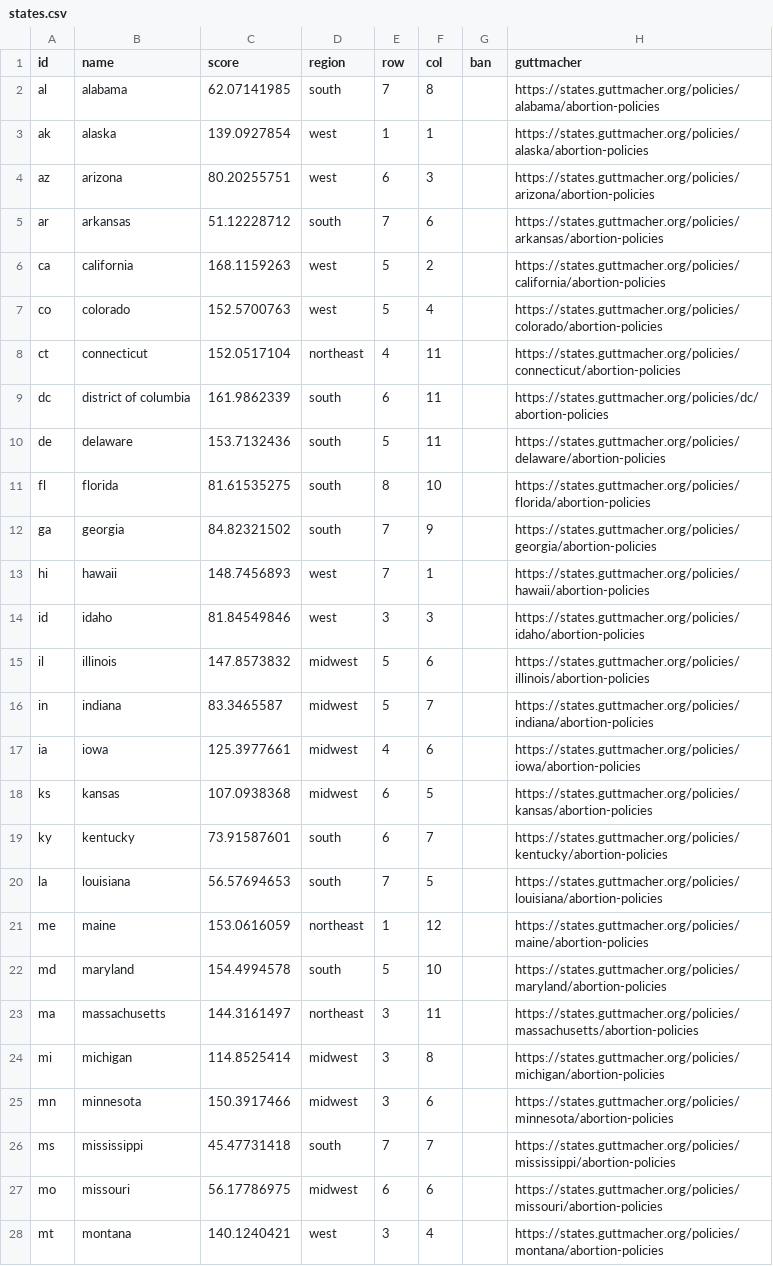
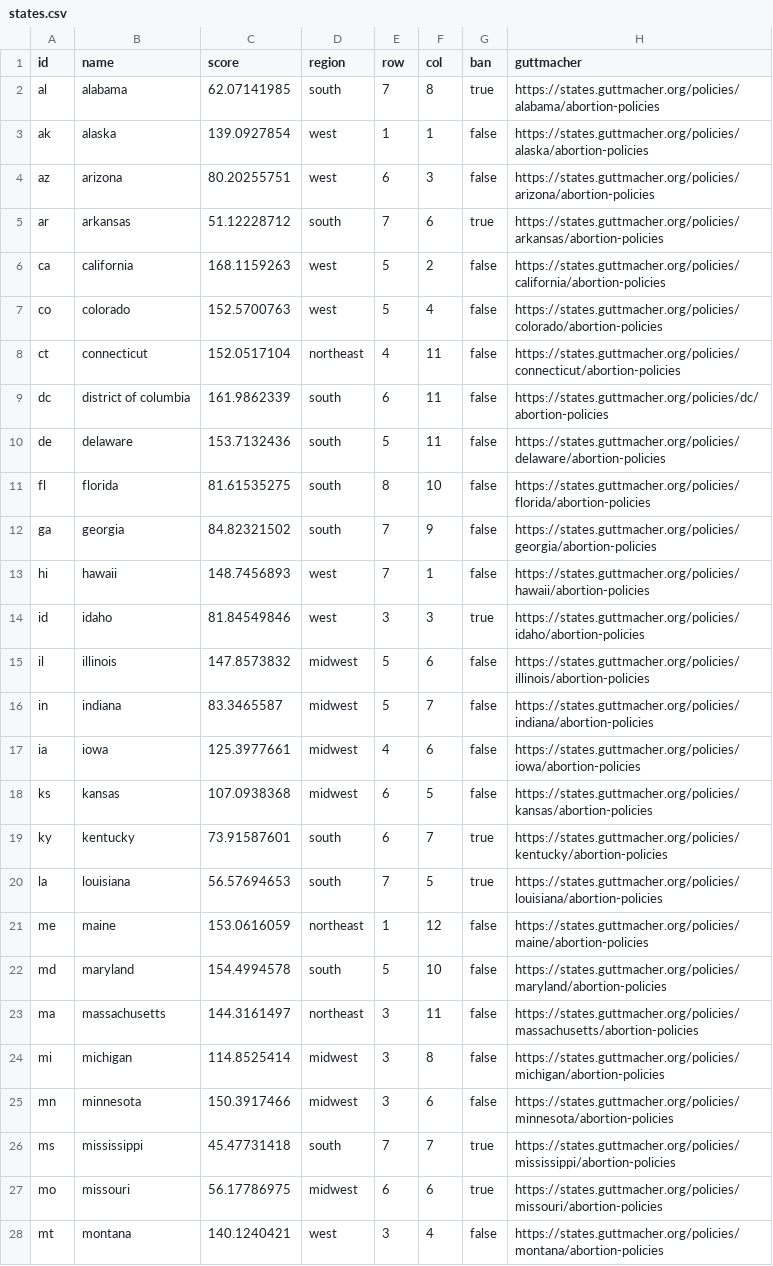
Before and after one commit to the-pudding/mazes, a CSV file: src/data/states.csv, drawn as a sheet; only a part is shown; the diff covers the shown part only.

```diff
--- a/src/data/states.csv
+++ b/src/data/states.csv
@@ -1,28 +1,28 @@
 id,name,score,region,row,col,ban,guttmacher
-al,alabama,62.07141985,south,7,8,,https://states.guttmacher.org/policies/alabama/abortion-policies
-ak,alaska,139.0927854,west,1,1,,https://states.guttmacher.org/policies/alaska/abortion-policies
-az,arizona,80.20255751,west,6,3,,https://states.guttmacher.org/policies/arizona/abortion-policies
-ar,arkansas,51.12228712,south,7,6,,https://states.guttmacher.org/policies/arkansas/abortion-policies
-ca,california,168.1159263,west,5,2,,https://states.guttmacher.org/policies/california/abortion-policies
-co,colorado,152.5700763,west,5,4,,https://states.guttmacher.org/policies/colorado/abortion-policies
-ct,connecticut,152.0517104,northeast,4,11,,https://states.guttmacher.org/policies/connecticut/abortion-policies
-dc,district of columbia,161.9862339,south,6,11,,https://states.guttmacher.org/policies/dc/abortion-policies
-de,delaware,153.7132436,south,5,11,,https://states.guttmacher.org/policies/delaware/abortion-policies
-fl,florida,81.61535275,south,8,10,,https://states.guttmacher.org/policies/florida/abortion-policies
-ga,georgia,84.82321502,south,7,9,,https://states.guttmacher.org/policies/georgia/abortion-policies
-hi,hawaii,148.7456893,west,7,1,,https://states.guttmacher.org/policies/hawaii/abortion-policies
-id,idaho,81.84549846,west,3,3,,https://states.guttmacher.org/policies/idaho/abortion-policies
-il,illinois,147.8573832,midwest,5,6,,https://states.guttmacher.org/policies/illinois/abortion-policies
-in,indiana,83.3465587,midwest,5,7,,https://states.guttmacher.org/policies/indiana/abortion-policies
-ia,iowa,125.3977661,midwest,4,6,,https://states.guttmacher.org/policies/iowa/abortion-policies
-ks,kansas,107.0938368,midwest,6,5,,https://states.guttmacher.org/policies/kansas/abortion-policies
-ky,kentucky,73.91587601,south,6,7,,https://states.guttmacher.org/policies/kentucky/abortion-policies
-la,louisiana,56.57694653,south,7,5,,https://states.guttmacher.org/policies/louisiana/abortion-policies
-me,maine,153.0616059,northeast,1,12,,https://states.guttmacher.org/policies/maine/abortion-policies
-md,maryland,154.4994578,south,5,10,,https://states.guttmacher.org/policies/maryland/abortion-policies
-ma,massachusetts,144.3161497,northeast,3,11,,https://states.guttmacher.org/policies/massachusetts/abortion-policies
-mi,michigan,114.8525414,midwest,3,8,,https://states.guttmacher.org/policies/michigan/abortion-policies
-mn,minnesota,150.3917466,midwest,3,6,,https://states.guttmacher.org/policies/minnesota/abortion-policies
-ms,mississippi,45.47731418,south,7,7,,https://states.guttmacher.org/policies/mississippi/abortion-policies
-mo,missouri,56.17786975,midwest,6,6,,https://states.guttmacher.org/policies/missouri/abortion-policies
-mt,montana,140.1240421,west,3,4,,https://states.guttmacher.org/policies/montana/abortion-policies
+al,alabama,62.07141985,south,7,8,true,https://states.guttmacher.org/policies/alabama/abortion-policies
+ak,alaska,139.0927854,west,1,1,false,https://states.guttmacher.org/policies/alaska/abortion-policies
+az,arizona,80.20255751,west,6,3,false,https://states.guttmacher.org/policies/arizona/abortion-policies
+ar,arkansas,51.12228712,south,7,6,true,https://states.guttmacher.org/policies/arkansas/abortion-policies
+ca,california,168.1159263,west,5,2,false,https://states.guttmacher.org/policies/california/abortion-policies
+co,colorado,152.5700763,west,5,4,false,https://states.guttmacher.org/policies/colorado/abortion-policies
+ct,connecticut,152.0517104,northeast,4,11,false,https://states.guttmacher.org/policies/connecticut/abortion-policies
+dc,district of columbia,161.9862339,south,6,11,false,https://states.guttmacher.org/policies/dc/abortion-policies
+de,delaware,153.7132436,south,5,11,false,https://states.guttmacher.org/policies/delaware/abortion-policies
+fl,florida,81.61535275,south,8,10,false,https://states.guttmacher.org/policies/florida/abortion-policies
+ga,georgia,84.82321502,south,7,9,false,https://states.guttmacher.org/policies/georgia/abortion-policies
+hi,hawaii,148.7456893,west,7,1,false,https://states.guttmacher.org/policies/hawaii/abortion-policies
+id,idaho,81.84549846,west,3,3,true,https://states.guttmacher.org/policies/idaho/abortion-policies
+il,illinois,147.8573832,midwest,5,6,false,https://states.guttmacher.org/policies/illinois/abortion-policies
+in,indiana,83.3465587,midwest,5,7,false,https://states.guttmacher.org/policies/indiana/abortion-policies
+ia,iowa,125.3977661,midwest,4,6,false,https://states.guttmacher.org/policies/iowa/abortion-policies
+ks,kansas,107.0938368,midwest,6,5,false,https://states.guttmacher.org/policies/kansas/abortion-policies
+ky,kentucky,73.91587601,south,6,7,true,https://states.guttmacher.org/policies/kentucky/abortion-policies
+la,louisiana,56.57694653,south,7,5,true,https://states.guttmacher.org/policies/louisiana/abortion-policies
+me,maine,153.0616059,northeast,1,12,false,https://states.guttmacher.org/policies/maine/abortion-policies
+md,maryland,154.4994578,south,5,10,false,https://states.guttmacher.org/policies/maryland/abortion-policies
+ma,massachusetts,144.3161497,northeast,3,11,false,https://states.guttmacher.org/policies/massachusetts/abortion-policies
+mi,michigan,114.8525414,midwest,3,8,false,https://states.guttmacher.org/policies/michigan/abortion-policies
+mn,minnesota,150.3917466,midwest,3,6,false,https://states.guttmacher.org/policies/minnesota/abortion-policies
+ms,mississippi,45.47731418,south,7,7,true,https://states.guttmacher.org/policies/mississippi/abortion-policies
+mo,missouri,56.17786975,midwest,6,6,true,https://states.guttmacher.org/policies/missouri/abortion-policies
+mt,montana,140.1240421,west,3,4,false,https://states.guttmacher.org/policies/montana/abortion-policies
```
Also changed, not shown: 24 edited cells elsewhere in this file, 7 other files.
